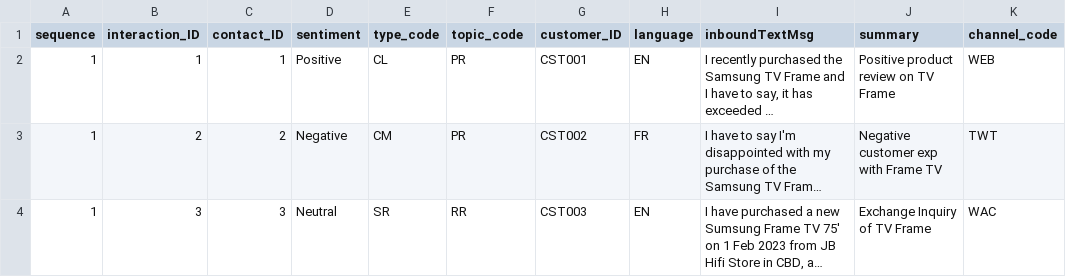
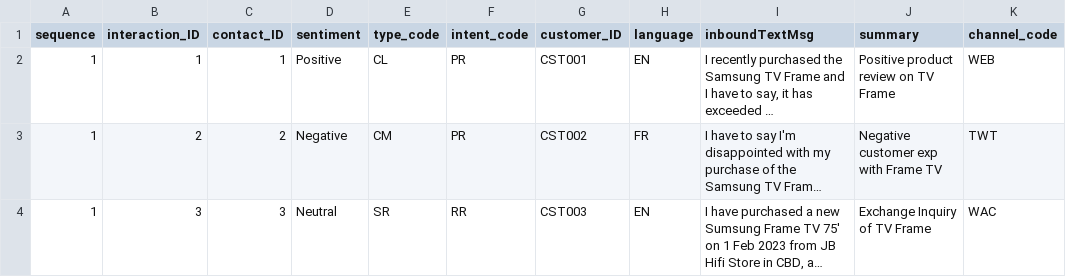
Before and after one commit to SAP-samples/btp-industry-use-cases, a CSV file: customer-interaction-llm/src/db/data/xxx.cust.int.llm.InboundCustomerMessage.csv, drawn as a sheet; long unchanged cells end in …; the diff names each change by its address in the sheet, - before the commit and + after, or states it on an @@ line.

Commit message:
rename InboundCustomerMessageTopic to InboundCustomerMessageIntent

```diff
--- a/customer-interaction-llm/src/db/data/xxx.cust.int.llm.InboundCustomerMessage.csv
+++ b/customer-interaction-llm/src/db/data/xxx.cust.int.llm.InboundCustomerMessage.csv
-F1: topic_code
+F1: intent_code
```
Also changed, not shown: 17 other files.
